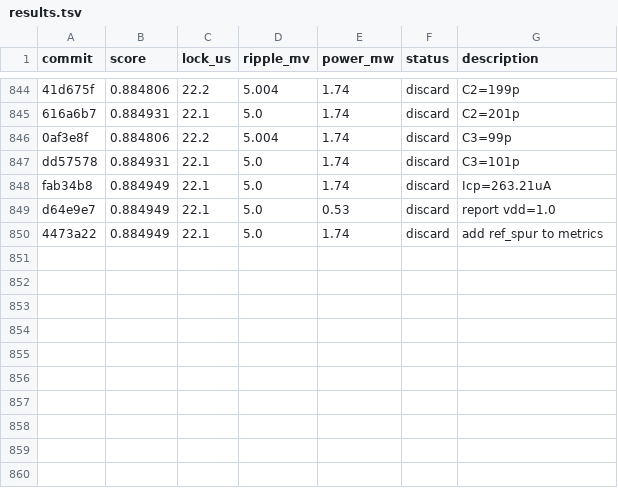
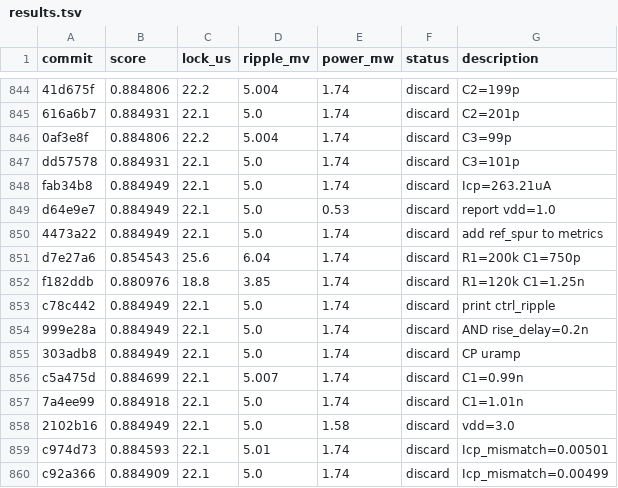
Before and after one commit to edonD/pll-challenge, a TSV file: results.tsv, drawn as a sheet; only a part is shown, gaps mark what is left out.

Commit message:
results: update leaderboard — exp #860 (score: 0.884949)

```diff
--- a/results.tsv
+++ b/results.tsv
@@ -850 +850,11 @@ d64e9e7	0.884949	22.1	5.0	0.53	discard	report vdd=1.0
 4473a22	0.884949	22.1	5.0	1.74	discard	add ref_spur to metrics
+d7e27a6	0.854543	25.6	6.04	1.74	discard	R1=200k C1=750p
+f182ddb	0.880976	18.8	3.85	1.74	discard	R1=120k C1=1.25n
+c78c442	0.884949	22.1	5.0	1.74	discard	print ctrl_ripple
+999e28a	0.884949	22.1	5.0	1.74	discard	AND rise_delay=0.2n
+303adb8	0.884949	22.1	5.0	1.74	discard	CP uramp
+c5a475d	0.884699	22.1	5.007	1.74	discard	C1=0.99n
+7a4ee99	0.884918	22.1	5.0	1.74	discard	C1=1.01n
+2102b16	0.884949	22.1	5.0	1.58	discard	vdd=3.0
+c974d73	0.884593	22.1	5.01	1.74	discard	Icp_mismatch=0.00501
+c92a366	0.884909	22.1	5.0	1.74	discard	Icp_mismatch=0.00499
```
